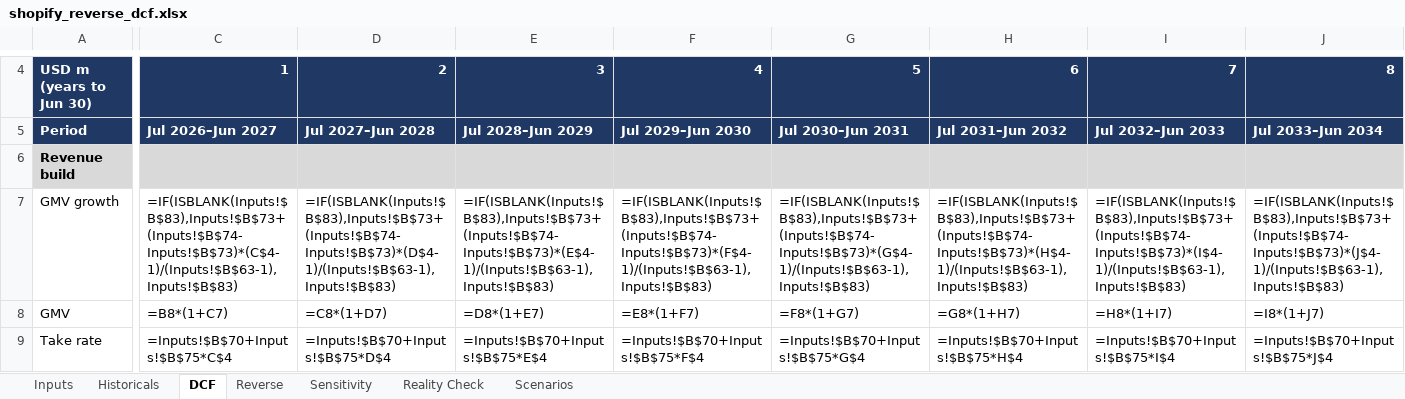
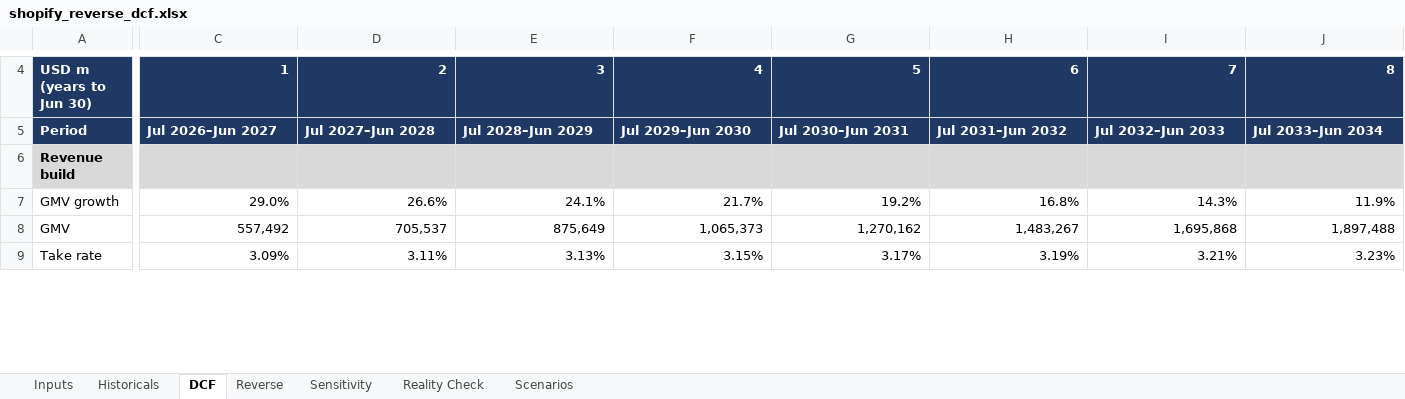
Before and after one commit to paulshyamala/shopify-reverse-dcf, an Excel workbook: model/shopify_reverse_dcf.xlsx, sheet DCF, drawn as a sheet; only a part is shown, gaps mark what is left out; values as stored, in another font and other column widths than the file's, no borders; formulas without a stored value are shown as written; the diff covers the shown part only; the diff names each change by its address in the sheet, - before the commit and + after, or states it on an @@ line.

```diff
--- a/model/shopify_reverse_dcf.xlsx (sheet DCF)
+++ b/model/shopify_reverse_dcf.xlsx (sheet DCF)
-C7: =IF(ISBLANK(Inputs!$B$83),Inputs!$B$73+(Inputs!$B$74-Inputs!$B$73)*(C$4-1)/(Inputs!$B$63-1),Inputs!$B$83)
+C7: 29.0%
-D7: =IF(ISBLANK(Inputs!$B$83),Inputs!$B$73+(Inputs!$B$74-Inputs!$B$73)*(D$4-1)/(Inputs!$B$63-1),Inputs!$B$83)
+D7: 26.6%
-E7: =IF(ISBLANK(Inputs!$B$83),Inputs!$B$73+(Inputs!$B$74-Inputs!$B$73)*(E$4-1)/(Inputs!$B$63-1),Inputs!$B$83)
+E7: 24.1%
-F7: =IF(ISBLANK(Inputs!$B$83),Inputs!$B$73+(Inputs!$B$74-Inputs!$B$73)*(F$4-1)/(Inputs!$B$63-1),Inputs!$B$83)
+F7: 21.7%
-G7: =IF(ISBLANK(Inputs!$B$83),Inputs!$B$73+(Inputs!$B$74-Inputs!$B$73)*(G$4-1)/(Inputs!$B$63-1),Inputs!$B$83)
+G7: 19.2%
-H7: =IF(ISBLANK(Inputs!$B$83),Inputs!$B$73+(Inputs!$B$74-Inputs!$B$73)*(H$4-1)/(Inputs!$B$63-1),Inputs!$B$83)
+H7: 16.8%
-I7: =IF(ISBLANK(Inputs!$B$83),Inputs!$B$73+(Inputs!$B$74-Inputs!$B$73)*(I$4-1)/(Inputs!$B$63-1),Inputs!$B$83)
+I7: 14.3%
-J7: =IF(ISBLANK(Inputs!$B$83),Inputs!$B$73+(Inputs!$B$74-Inputs!$B$73)*(J$4-1)/(Inputs!$B$63-1),Inputs!$B$83)
+J7: 11.9%
-C8: =B8*(1+C7)
+C8: 557,492
-D8: =C8*(1+D7)
+D8: 705,537
-E8: =D8*(1+E7)
+E8: 875,649
-F8: =E8*(1+F7)
+F8: 1,065,373
-G8: =F8*(1+G7)
+G8: 1,270,162
-H8: =G8*(1+H7)
+H8: 1,483,267
-I8: =H8*(1+I7)
+I8: 1,695,868
-J8: =I8*(1+J7)
+J8: 1,897,488
-C9: =Inputs!$B$70+Inputs!$B$75*C$4
+C9: 3.09%
-D9: =Inputs!$B$70+Inputs!$B$75*D$4
+D9: 3.11%
-E9: =Inputs!$B$70+Inputs!$B$75*E$4
+E9: 3.13%
-F9: =Inputs!$B$70+Inputs!$B$75*F$4
+F9: 3.15%
-G9: =Inputs!$B$70+Inputs!$B$75*G$4
+G9: 3.17%
-H9: =Inputs!$B$70+Inputs!$B$75*H$4
+H9: 3.19%
-I9: =Inputs!$B$70+Inputs!$B$75*I$4
+I9: 3.21%
-J9: =Inputs!$B$70+Inputs!$B$75*J$4
+J9: 3.23%
```
Also changed, not shown: 256 edited cells elsewhere in this sheet, sheet Historicals, sheet Reality Check, sheet Sensitivity, sheet Inputs, sheet Reverse, sheet Scenarios, charts or pictures, 4 other files.
